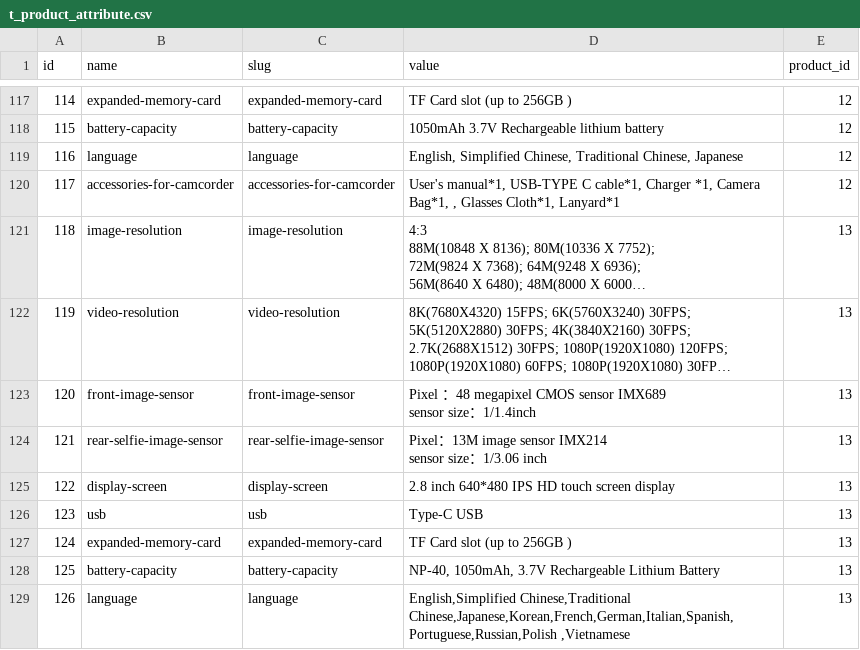
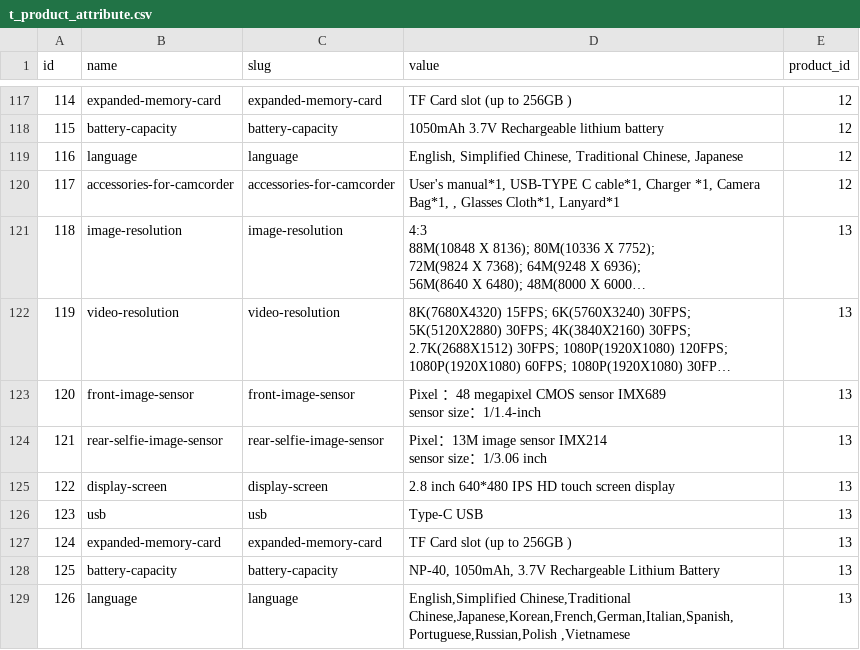
Before and after one commit to zengbbxx11/full-stack-songdian, a CSV file: db/t_product_attribute.csv, drawn as a sheet; only a part is shown, gaps mark what is left out; long unchanged cells end in …; the diff names each change by its address in the sheet, - before the commit and + after, or states it on an @@ line.

```diff
--- a/db/t_product_attribute.csv
+++ b/db/t_product_attribute.csv
-D123 (value): …size：1/1.4inch
+D123 (value): …size：1/1.4-inch
```
Also changed, not shown: db/t_news.csv, db/t_product.csv, 57 other files.
